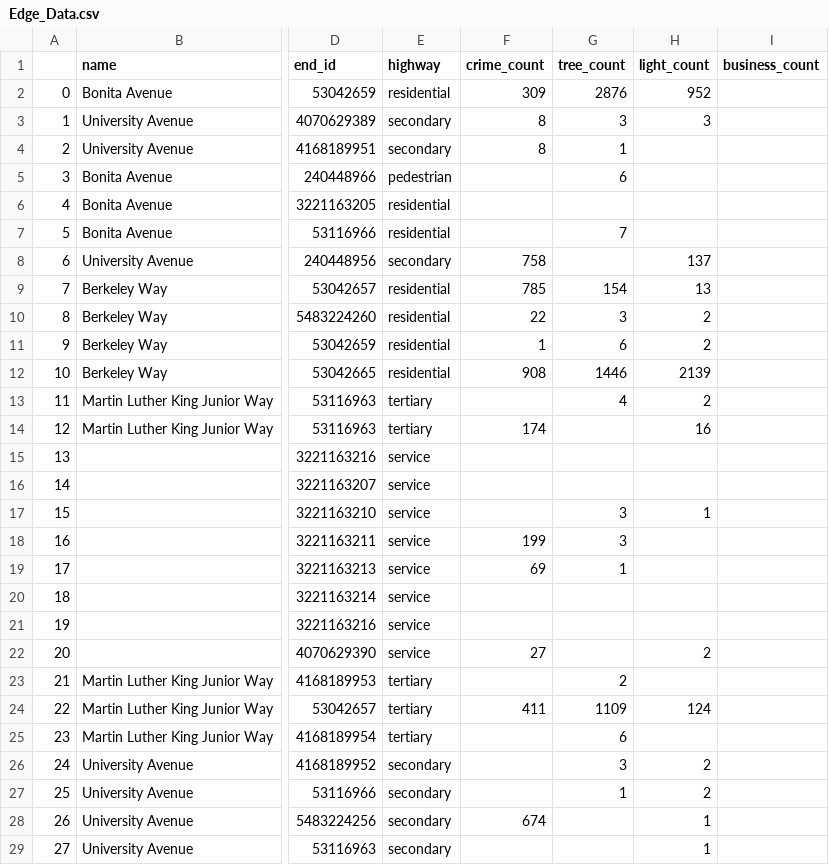
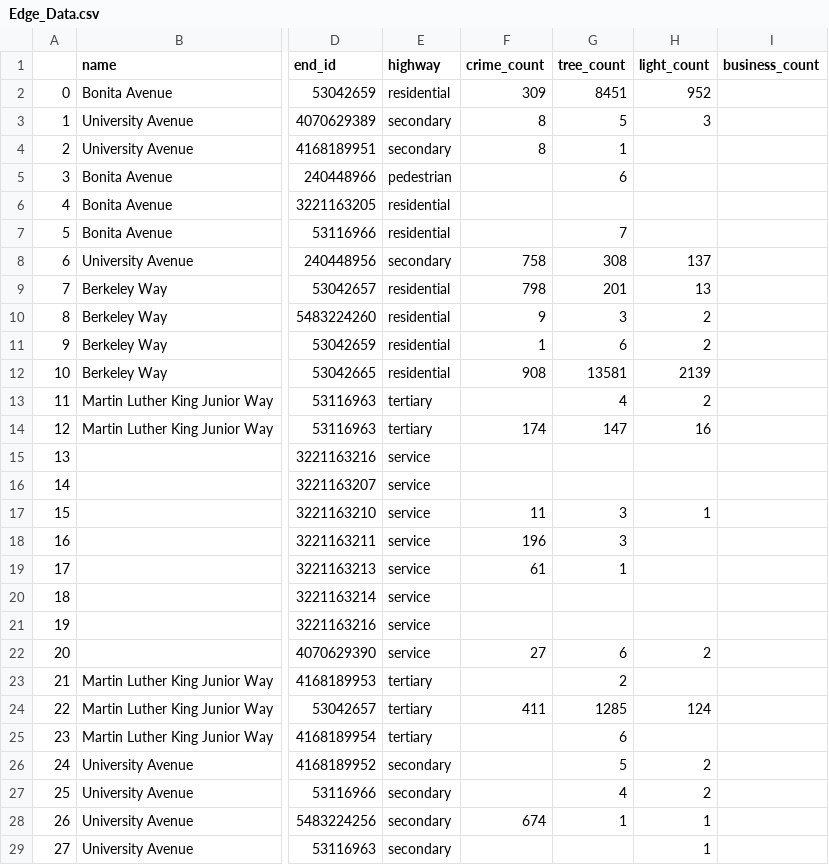
Before and after one commit to StrollApp/data-aggregation, a CSV file: Edge_Data.csv, drawn as a sheet; only a part is shown, gaps mark what is left out; the diff covers the shown part only; the diff names each change by its address in the sheet, - before the commit and + after, or states it on an @@ line.

```diff
--- a/Edge_Data.csv
+++ b/Edge_Data.csv
-G2 (tree_count): 2876
+G2 (tree_count): 8451
-G3 (tree_count): 3
+G3 (tree_count): 5
-G8 (tree_count): (empty)
+G8 (tree_count): 308
-F9 (crime_count): 785
+F9 (crime_count): 798
-G9 (tree_count): 154
+G9 (tree_count): 201
-F10 (crime_count): 22
+F10 (crime_count): 9
-G12 (tree_count): 1446
+G12 (tree_count): 13581
-G14 (tree_count): (empty)
+G14 (tree_count): 147
-F17 (crime_count): (empty)
+F17 (crime_count): 11
-F18 (crime_count): 199
+F18 (crime_count): 196
-F19 (crime_count): 69
+F19 (crime_count): 61
-G22 (tree_count): (empty)
+G22 (tree_count): 6
-G24 (tree_count): 1109
+G24 (tree_count): 1285
-G26 (tree_count): 3
+G26 (tree_count): 5
-G27 (tree_count): 1
+G27 (tree_count): 4
-G28 (tree_count): (empty)
+G28 (tree_count): 1
```
Also changed, not shown: 5 edited cells elsewhere in this file, 7 other files.
